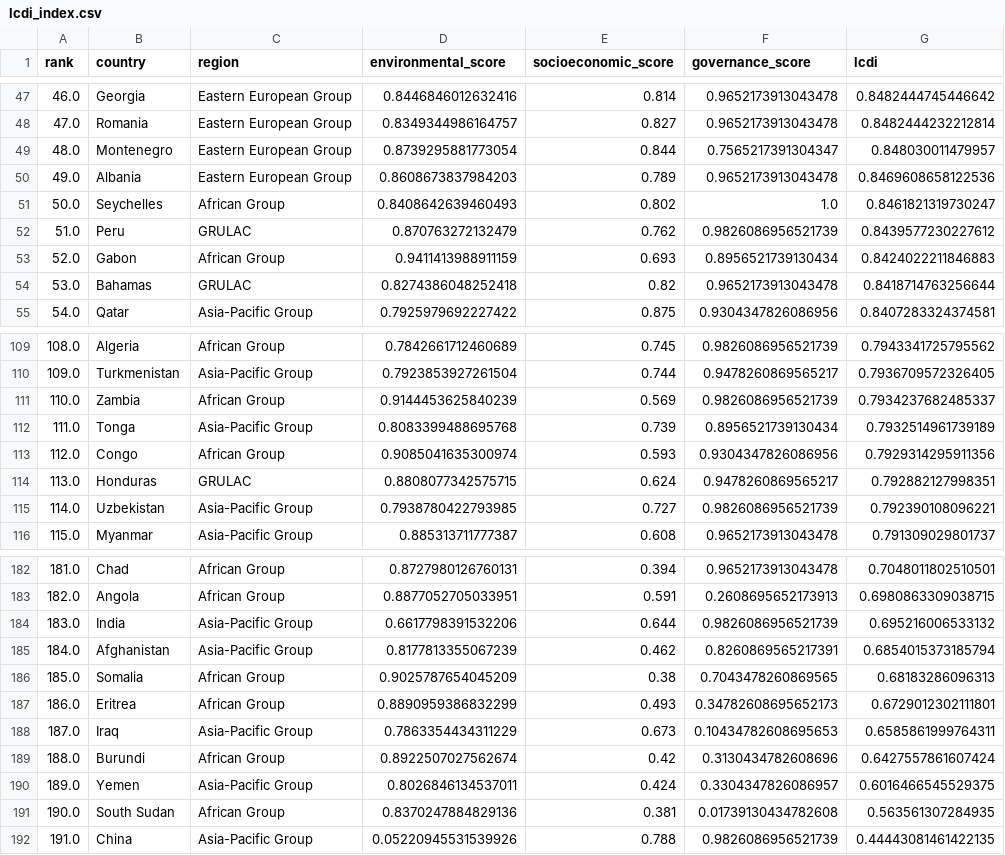
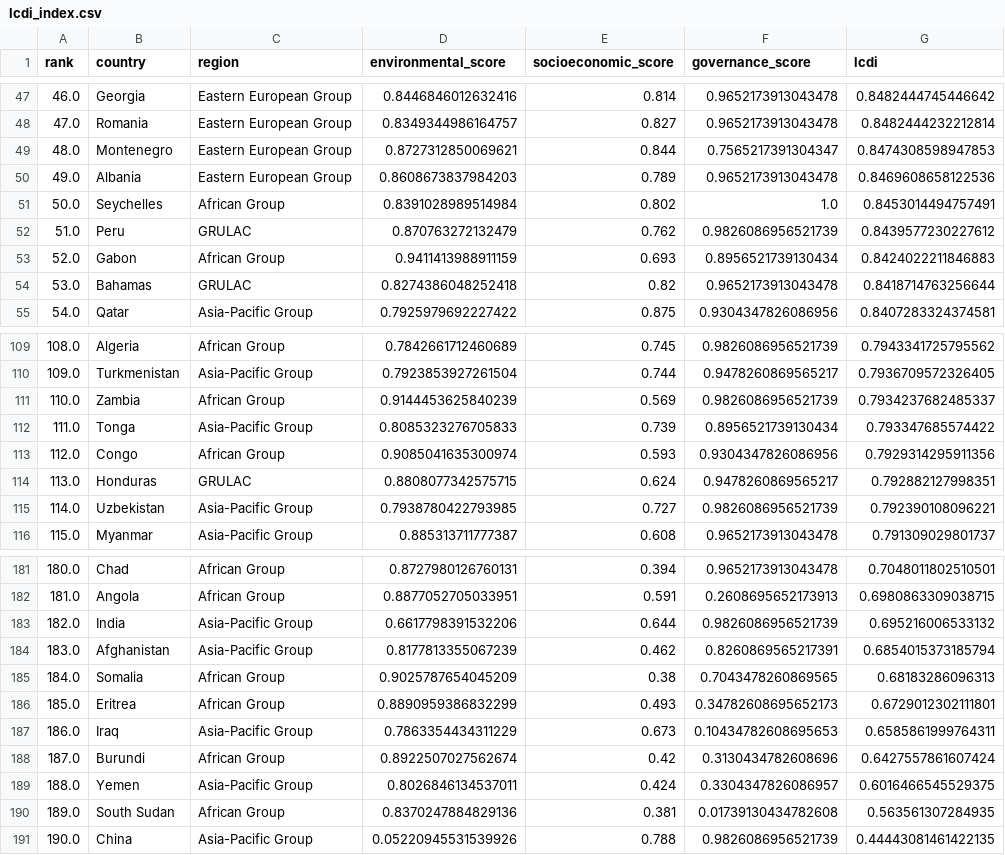
Before and after one commit to luanakimley/low-carbon-development-composite-index, a CSV file: lcdi/lcdi_index.csv, drawn as a sheet; only a part is shown, gaps mark what is left out; the diff covers the shown part only.

```diff
--- a/lcdi/lcdi_index.csv
+++ b/lcdi/lcdi_index.csv
@@ -48,5 +48,5 @@ rank,country,region,environmental_score,socioeconomic_score,governance_score,lcd
 47.0,Romania,Eastern European Group,0.8349344986164757,0.827,0.9652173913043478,0.8482444232212814
-48.0,Montenegro,Eastern European Group,0.8739295881773054,0.844,0.7565217391304347,0.848030011479957
+48.0,Montenegro,Eastern European Group,0.8727312850069621,0.844,0.7565217391304347,0.8474308598947853
 49.0,Albania,Eastern European Group,0.8608673837984203,0.789,0.9652173913043478,0.8469608658122536
-50.0,Seychelles,African Group,0.8408642639460493,0.802,1.0,0.8461821319730247
+50.0,Seychelles,African Group,0.8391028989514984,0.802,1.0,0.8453014494757491
 51.0,Peru,GRULAC,0.870763272132479,0.762,0.9826086956521739,0.8439577230227612
@@ -111,3 +111,3 @@ rank,country,region,environmental_score,socioeconomic_score,governance_score,lcd
 110.0,Zambia,African Group,0.9144453625840239,0.569,0.9826086956521739,0.7934237682485337
-111.0,Tonga,Asia-Pacific Group,0.8083399488695768,0.739,0.8956521739130434,0.7932514961739189
+111.0,Tonga,Asia-Pacific Group,0.8085323276705833,0.739,0.8956521739130434,0.793347685574422
 112.0,Congo,African Group,0.9085041635300974,0.593,0.9304347826086956,0.7929314295911356
@@ -182,11 +181,11 @@ rank,country,region,environmental_score,socioeconomic_score,governance_score,lcd
-181.0,Chad,African Group,0.8727980126760131,0.394,0.9652173913043478,0.7048011802510501
-182.0,Angola,African Group,0.8877052705033951,0.591,0.2608695652173913,0.6980863309038715
-183.0,India,Asia-Pacific Group,0.6617798391532206,0.644,0.9826086956521739,0.695216006533132
-184.0,Afghanistan,Asia-Pacific Group,0.8177813355067239,0.462,0.8260869565217391,0.6854015373185794
-185.0,Somalia,African Group,0.9025787654045209,0.38,0.7043478260869565,0.68183286096313
-186.0,Eritrea,African Group,0.8890959386832299,0.493,0.34782608695652173,0.6729012302111801
-187.0,Iraq,Asia-Pacific Group,0.7863354434311229,0.673,0.10434782608695653,0.6585861999764311
-188.0,Burundi,African Group,0.8922507027562674,0.42,0.3130434782608696,0.6427557861607424
-189.0,Yemen,Asia-Pacific Group,0.8026846134537011,0.424,0.3304347826086957,0.6016466545529375
-190.0,South Sudan,African Group,0.8370247884829136,0.381,0.01739130434782608,0.563561307284935
-191.0,China,Asia-Pacific Group,0.05220945531539926,0.788,0.9826086956521739,0.44443081461422135
+180.0,Chad,African Group,0.8727980126760131,0.394,0.9652173913043478,0.7048011802510501
+181.0,Angola,African Group,0.8877052705033951,0.591,0.2608695652173913,0.6980863309038715
+182.0,India,Asia-Pacific Group,0.6617798391532206,0.644,0.9826086956521739,0.695216006533132
+183.0,Afghanistan,Asia-Pacific Group,0.8177813355067239,0.462,0.8260869565217391,0.6854015373185794
+184.0,Somalia,African Group,0.9025787654045209,0.38,0.7043478260869565,0.68183286096313
+185.0,Eritrea,African Group,0.8890959386832299,0.493,0.34782608695652173,0.6729012302111801
+186.0,Iraq,Asia-Pacific Group,0.7863354434311229,0.673,0.10434782608695653,0.6585861999764311
+187.0,Burundi,African Group,0.8922507027562674,0.42,0.3130434782608696,0.6427557861607424
+188.0,Yemen,Asia-Pacific Group,0.8026846134537011,0.424,0.3304347826086957,0.6016466545529375
+189.0,South Sudan,African Group,0.8370247884829136,0.381,0.01739130434782608,0.563561307284935
+190.0,China,Asia-Pacific Group,0.05220945531539926,0.788,0.9826086956521739,0.44443081461422135
```
Also changed, not shown: 4 added rows, 5 removed rows and 42 edited cells elsewhere in this file, 5 other files.
